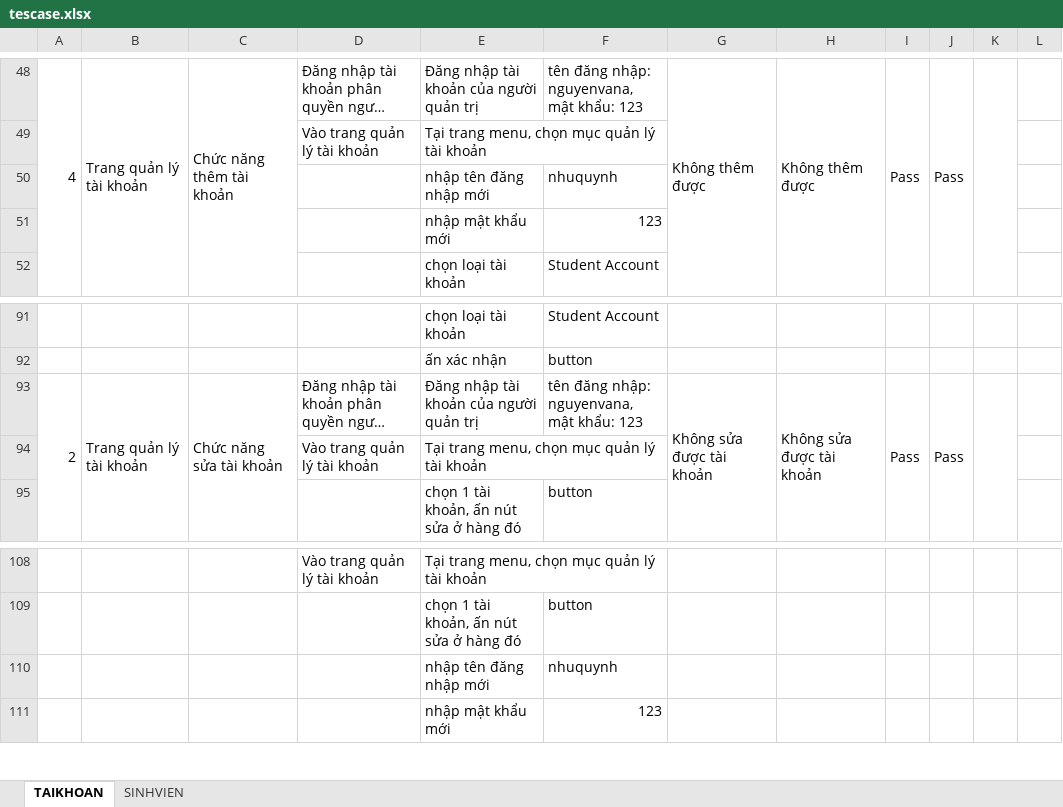
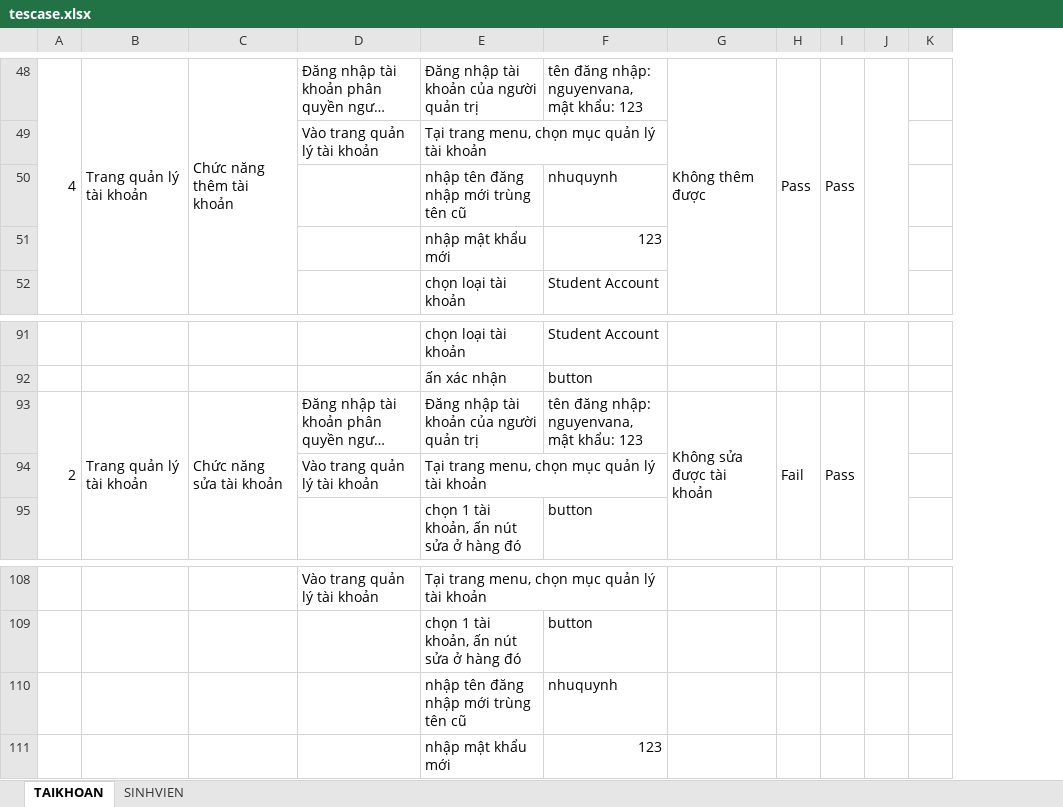
Before and after one commit to Nhuquynh0110/KTX-API, an Excel workbook: API_RESTFUL_MVC-main/tescase.xlsx, sheet TAIKHOAN, drawn as a sheet; only a part is shown, gaps mark what is left out; long unchanged cells end in …; values as stored, in another font and other column widths than the file's, no cell formats; removed rows and columns are numbered as before the commit, all else as after; the diff covers the shown part only; the diff names each change by its address in the sheet, - before the commit and + after, or states it on an @@ line.

```diff
--- a/API_RESTFUL_MVC-main/tescase.xlsx (sheet TAIKHOAN)
+++ b/API_RESTFUL_MVC-main/tescase.xlsx (sheet TAIKHOAN)
-column H, row 48: Không thêm được; row 93: Không sửa được tài khoản
-E50: nhập tên đăng nhập mới
+E50: nhập tên đăng nhập mới trùng tên cũ
-H93: Pass
+H93: Fail
-E110: nhập tên đăng nhập mới
+E110: nhập tên đăng nhập mới trùng tên cũ
```
Also changed, not shown: 30 edited cells elsewhere in this sheet, sheet SINHVIEN, cell formats.
